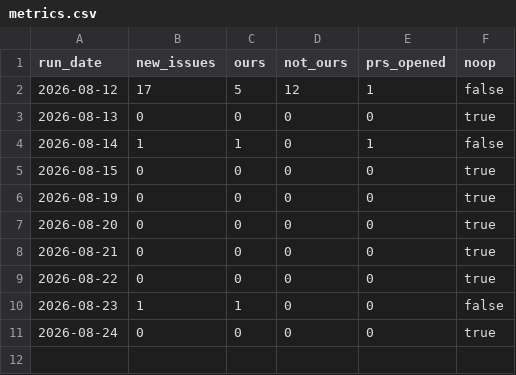
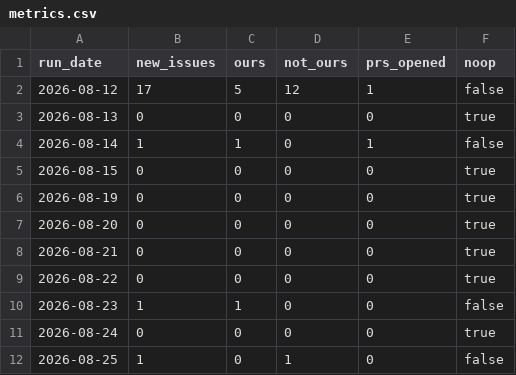
Before and after one commit to DrBradStanfield/roadmap, a CSV file: docs/loops/sentry-fix/metrics.csv, drawn as a sheet; the diff names each change by its address in the sheet, - before the commit and + after, or states it on an @@ line.

```diff
--- a/docs/loops/sentry-fix/metrics.csv
+++ b/docs/loops/sentry-fix/metrics.csv
+row 12: 2026-08-25 | 1 | 0 | 1 | 0 | false
```
Also changed, not shown: docs/loops/sentry-fix/ledger.csv, 2 other files.
